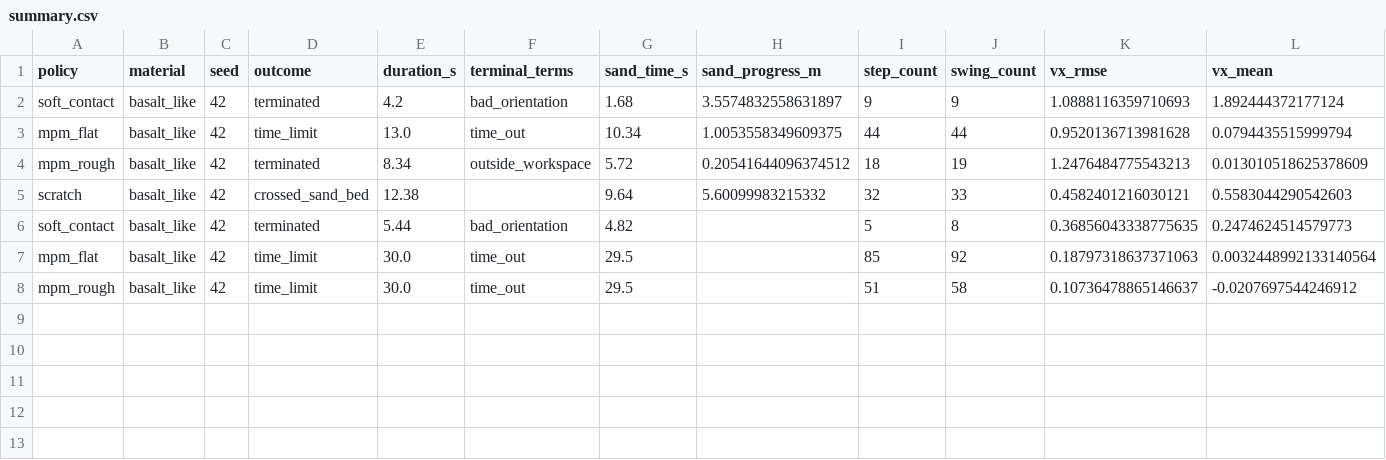
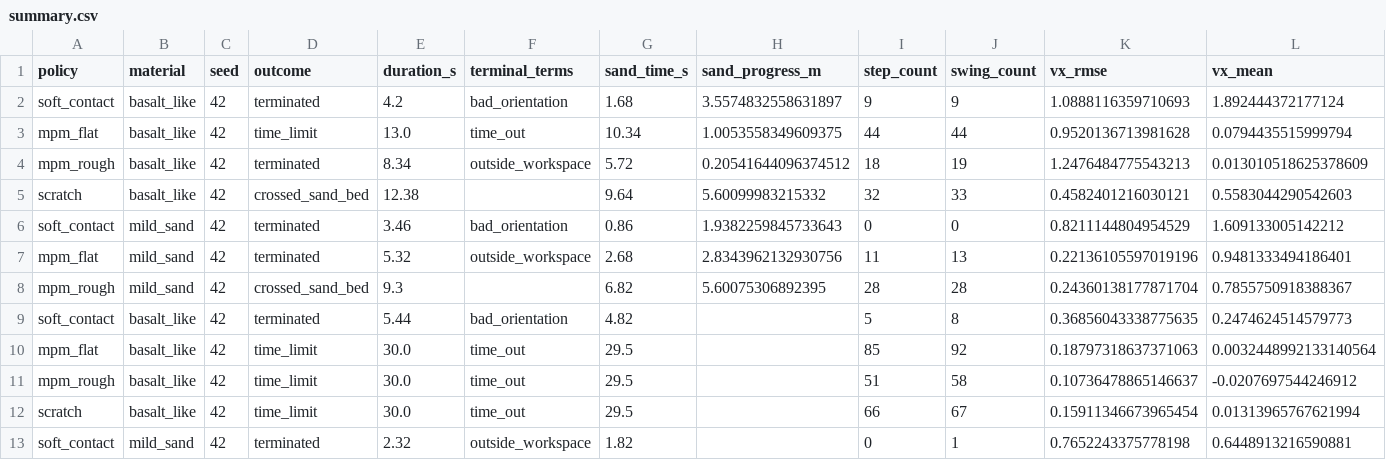
Before and after one commit to jnskkmhr/policy_benchmark, a CSV file: data/four_policy_20261022_v2/summary.csv, drawn as a sheet; only a part is shown; rows hold the shown columns only; the diff names each change by its address in the sheet, - before the commit and + after, or states it on an @@ line.

```diff
--- a/data/four_policy_20261022_v2/summary.csv
+++ b/data/four_policy_20261022_v2/summary.csv
+row 6: soft_contact | mild_sand | 42 | terminated | 3.46 | bad_orientation | 0.86 | 1.9382259845733643 | 0 | 0 | 0.8211144804954529 | 1.609133005142212
+row 7: mpm_flat | mild_sand | 42 | terminated | 5.32 | outside_workspace | 2.68 | 2.8343962132930756 | 11 | 13 | 0.22136105597019196 | 0.9481333494186401
+row 8: mpm_rough | mild_sand | 42 | crossed_sand_bed | 9.3 |  | 6.82 | 5.60075306892395 | 28 | 28 | 0.24360138177871704 | 0.7855750918388367
+row 12: scratch | basalt_like | 42 | time_limit | 30.0 | time_out | 29.5 |  | 66 | 67 | 0.15911346673965454 | 0.01313965767621994
+row 13: soft_contact | mild_sand | 42 | terminated | 2.32 | outside_workspace | 1.82 |  | 0 | 1 | 0.7652243375778198 | 0.6448913216590881
```
Also changed, not shown: 41 other files.
